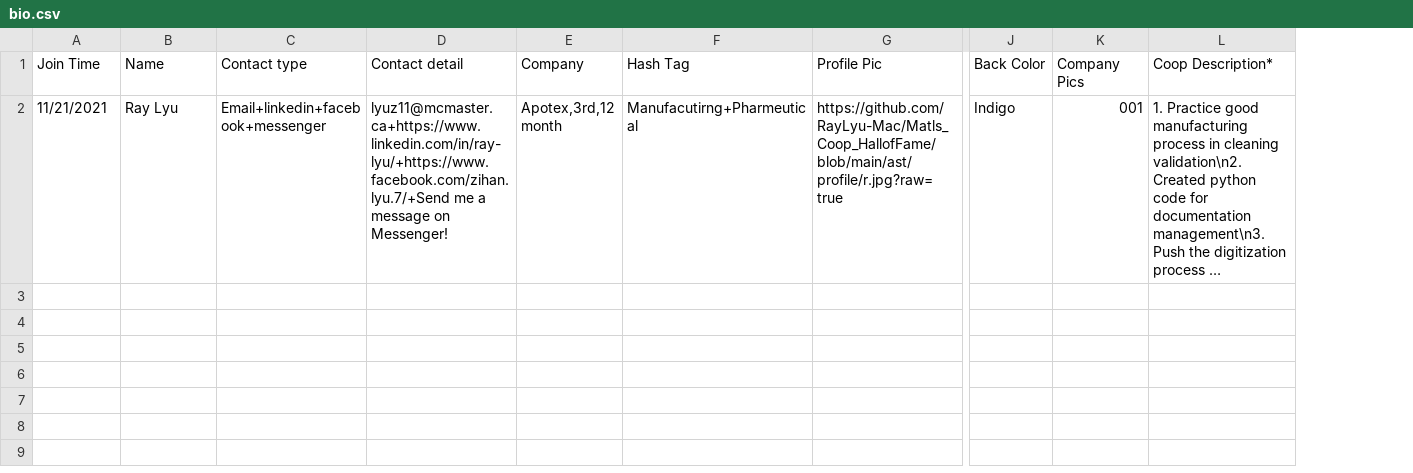
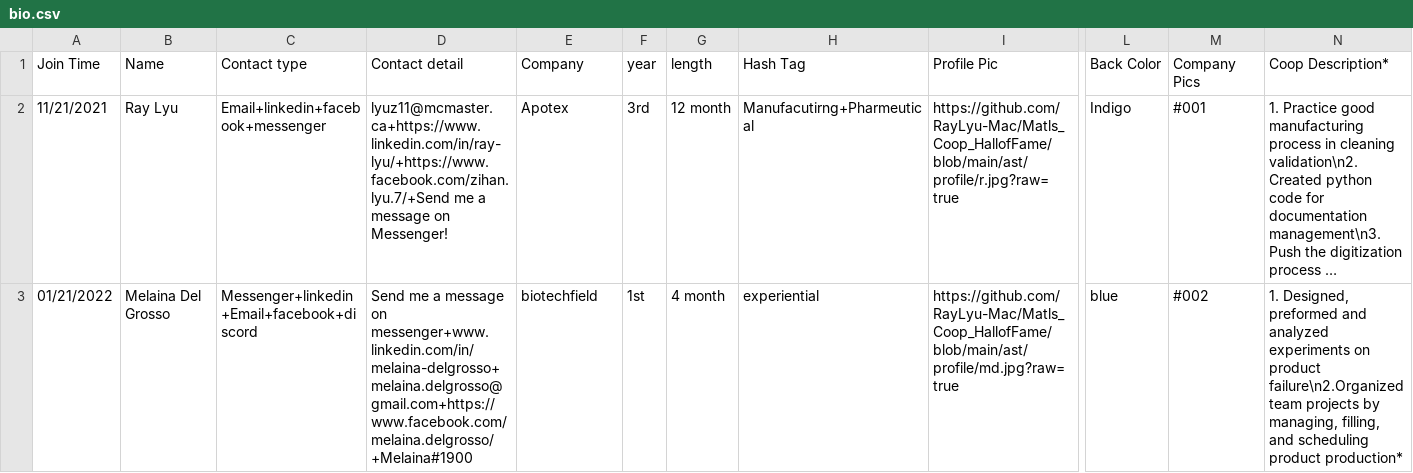
Before and after one commit to RayLyu-Mac/Matls_Coop_HallofFame, a CSV file: ast/csv/bio.csv, drawn as a sheet; only a part is shown, gaps mark what is left out; long unchanged cells end in …; addresses are those after the commit; rows hold the shown columns only; the diff names each change by its address in the sheet, - before the commit and + after, or states it on an @@ line.

```diff
--- a/ast/csv/bio.csv
+++ b/ast/csv/bio.csv
+column F (year), row 2: 3rd
+column G (length), row 2: 12 month
-E2 (Company): Apotex,3rd,12 month
+E2 (Company): Apotex
-M2 (Company Pics): 001
+M2 (Company Pics): #001
+row 3: 01/21/2022 | Melaina Del Grosso | Messenger+linkedin+Email+facebook+discord | Send me a message on messenger+www.linkedin.com/in/melaina-delgrosso+melaina.delgrosso@gmail.com+https://www.facebook.com/melaina.delgrosso/+Melaina#1900 | biotechfield | 1st | 4 month | experiential | https://github.com/RayLyu-Mac/Matls_Coop_HallofFame/blob/main/ast/profile/md.jpg?raw=true | blue | #002 | 1. Designed, preformed and analyzed experiments on product failure\n2.Organized team projects by managing, filling, and scheduling product production*
```
Also changed, not shown: ast/csv/code.csv, ast/csv/manu.csv, 7 other files.
